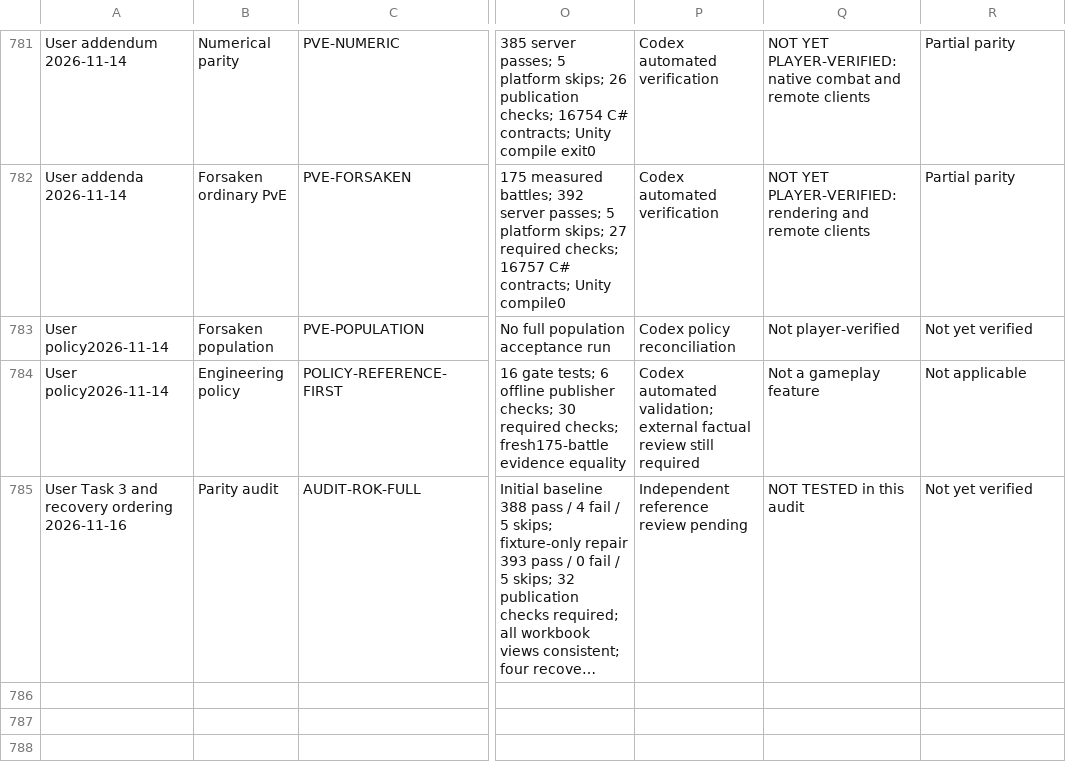
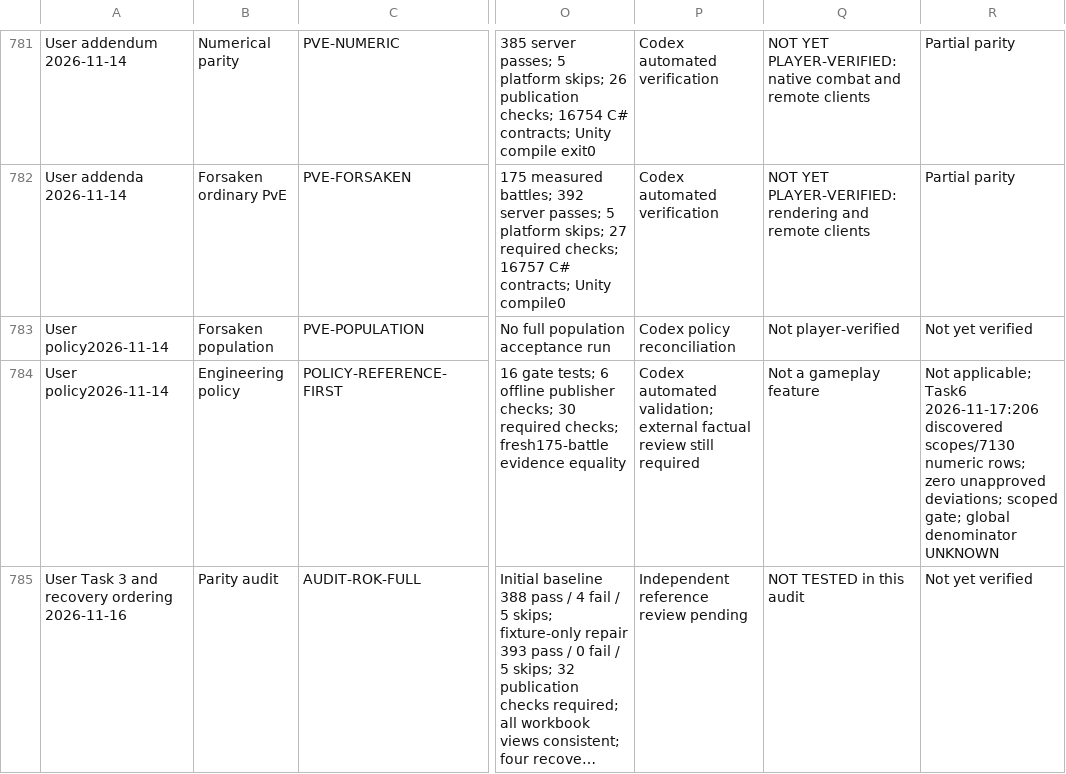
Before and after one commit to robertDarie/myth, a CSV file: research/MYTH_feature_coverage_register.csv, drawn as a sheet; only a part is shown, gaps mark what is left out; long unchanged cells end in …; the diff names each change by its address in the sheet, - before the commit and + after, or states it on an @@ line.

```diff
--- a/research/MYTH_feature_coverage_register.csv
+++ b/research/MYTH_feature_coverage_register.csv
-R784: Not applicable
+R784: Not applicable; Task6 2026-11-17:206 discovered scopes/7130 numeric rows; zero unapproved deviations; scoped gate; global denominator UNKNOWN
```
Also changed, not shown: 21 other files.
